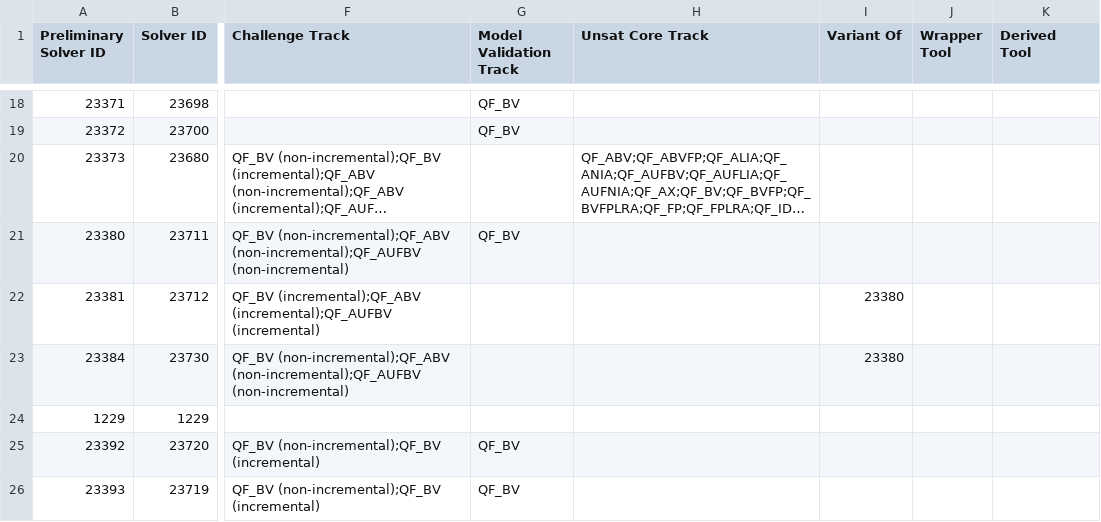
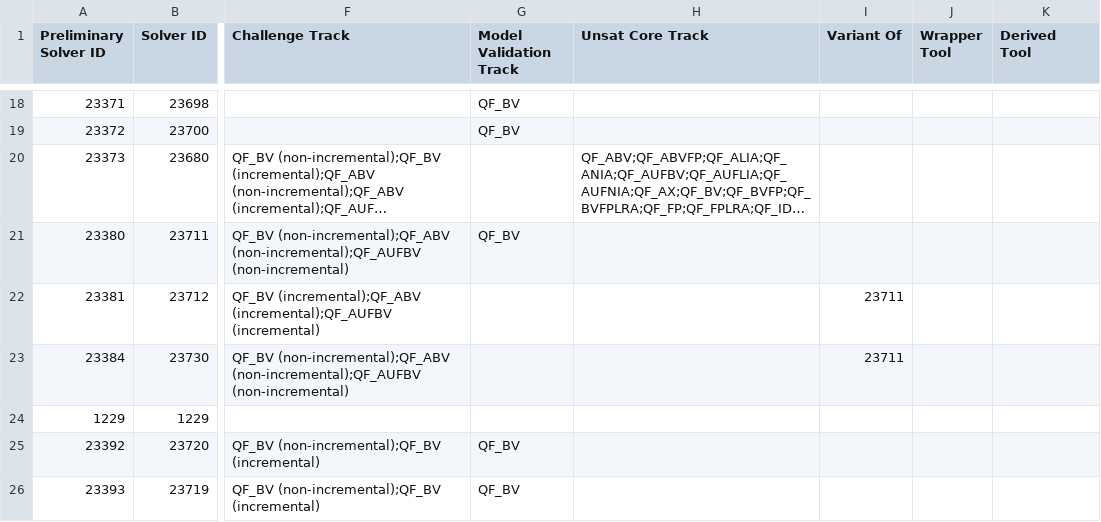
Before and after one commit to SMT-COMP/smt-comp, a CSV file: 2019/registration/solvers_divisions_final.csv, drawn as a sheet; only a part is shown, gaps mark what is left out; long unchanged cells end in …; the diff names each change by its address in the sheet, - before the commit and + after, or states it on an @@ line.

Commit message:
Fix Boolector versions variant IDs.

```diff
--- a/2019/registration/solvers_divisions_final.csv
+++ b/2019/registration/solvers_divisions_final.csv
-I22:I23 (Variant Of): 23380
+I22:I23 (Variant Of): 23711
```
